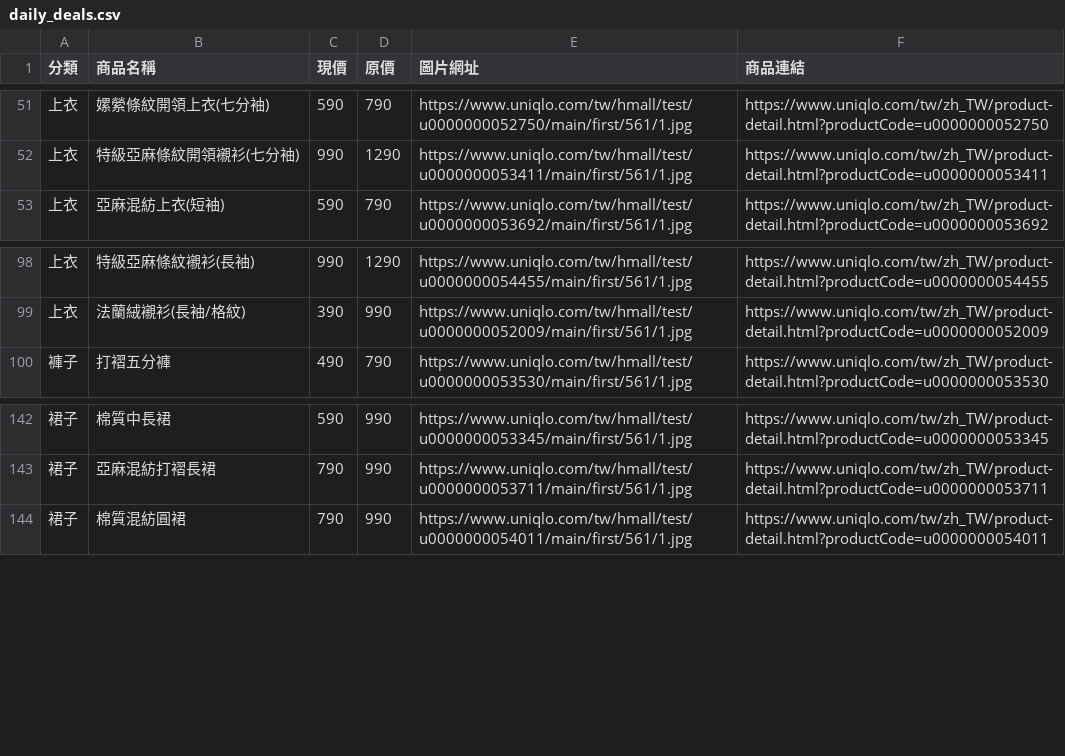
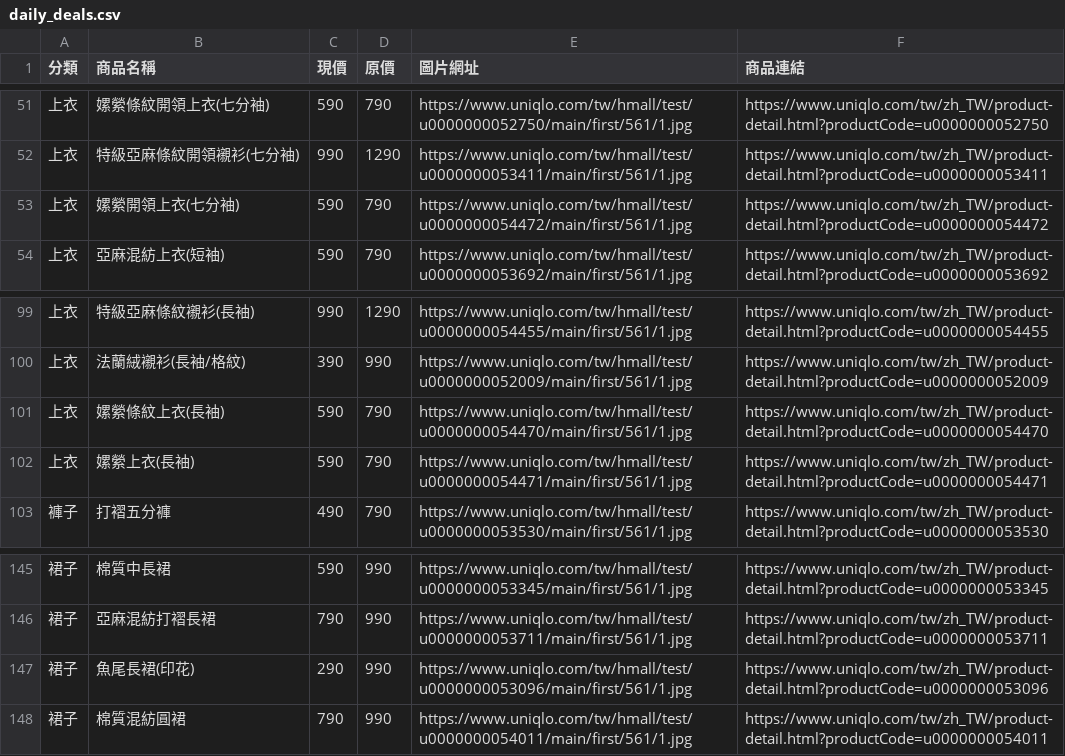
Before and after one commit to mooder16/on-sell-tracker, a CSV file: daily_deals.csv, drawn as a sheet; only a part is shown, gaps mark what is left out.

```diff
--- a/daily_deals.csv
+++ b/daily_deals.csv
@@ -52,2 +52,3 @@
 上衣,特級亞麻條紋開領襯衫(七分袖),990,1290,https://www.uniqlo.com/tw/hmall/test/u0000000053411/main/first/561/1.jpg,https://www.uniqlo.com/tw/zh_TW/product-detail.html?productCode=u0000000053411
+上衣,嫘縈開領上衣(七分袖),590,790,https://www.uniqlo.com/tw/hmall/test/u0000000054472/main/first/561/1.jpg,https://www.uniqlo.com/tw/zh_TW/product-detail.html?productCode=u0000000054472
 上衣,亞麻混紡上衣(短袖),590,790,https://www.uniqlo.com/tw/hmall/test/u0000000053692/main/first/561/1.jpg,https://www.uniqlo.com/tw/zh_TW/product-detail.html?productCode=u0000000053692
@@ -99,2 +100,4 @@
 上衣,法蘭絨襯衫(長袖/格紋),390,990,https://www.uniqlo.com/tw/hmall/test/u0000000052009/main/first/561/1.jpg,https://www.uniqlo.com/tw/zh_TW/product-detail.html?productCode=u0000000052009
+上衣,嫘縈條紋上衣(長袖),590,790,https://www.uniqlo.com/tw/hmall/test/u0000000054470/main/first/561/1.jpg,https://www.uniqlo.com/tw/zh_TW/product-detail.html?productCode=u0000000054470
+上衣,嫘縈上衣(長袖),590,790,https://www.uniqlo.com/tw/hmall/test/u0000000054471/main/first/561/1.jpg,https://www.uniqlo.com/tw/zh_TW/product-detail.html?productCode=u0000000054471
 褲子,打褶五分褲,490,790,https://www.uniqlo.com/tw/hmall/test/u0000000053530/main/first/561/1.jpg,https://www.uniqlo.com/tw/zh_TW/product-detail.html?productCode=u0000000053530
@@ -143,2 +146,3 @@
 裙子,亞麻混紡打褶長裙,790,990,https://www.uniqlo.com/tw/hmall/test/u0000000053711/main/first/561/1.jpg,https://www.uniqlo.com/tw/zh_TW/product-detail.html?productCode=u0000000053711
+裙子,魚尾長裙(印花),290,990,https://www.uniqlo.com/tw/hmall/test/u0000000053096/main/first/561/1.jpg,https://www.uniqlo.com/tw/zh_TW/product-detail.html?productCode=u0000000053096
 裙子,棉質混紡圓裙,790,990,https://www.uniqlo.com/tw/hmall/test/u0000000054011/main/first/561/1.jpg,https://www.uniqlo.com/tw/zh_TW/product-detail.html?productCode=u0000000054011
```
Also changed, not shown: 5 other files.
